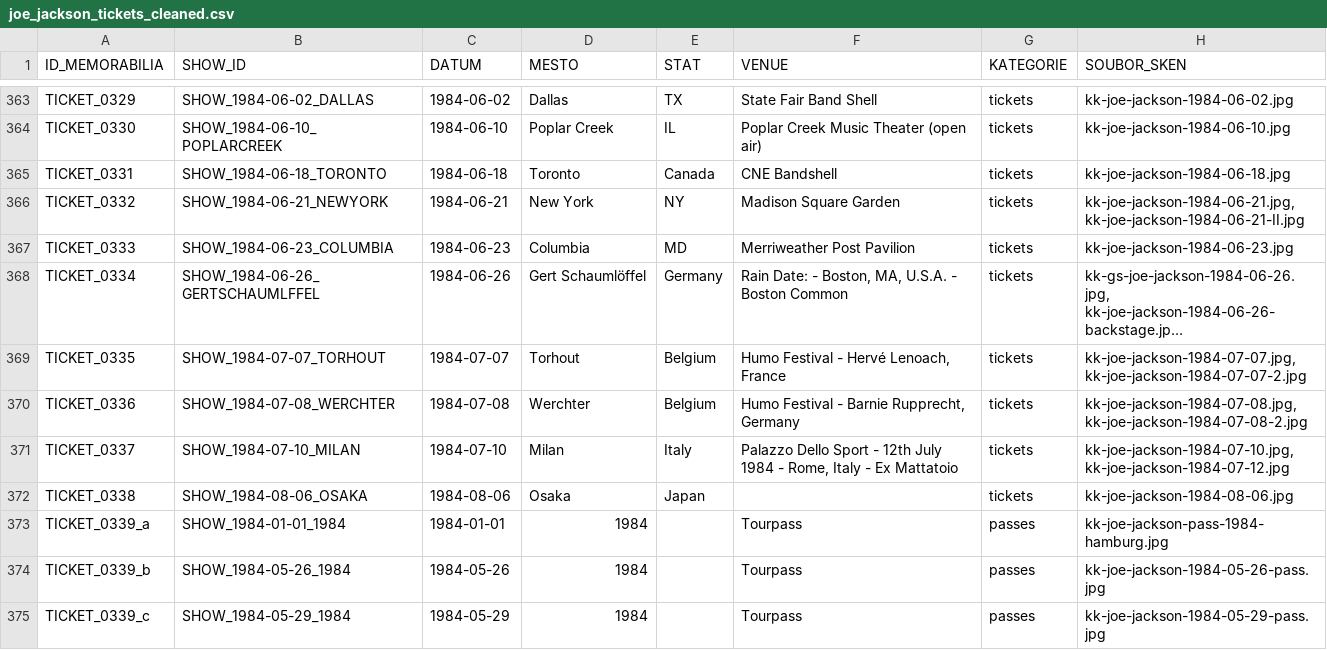
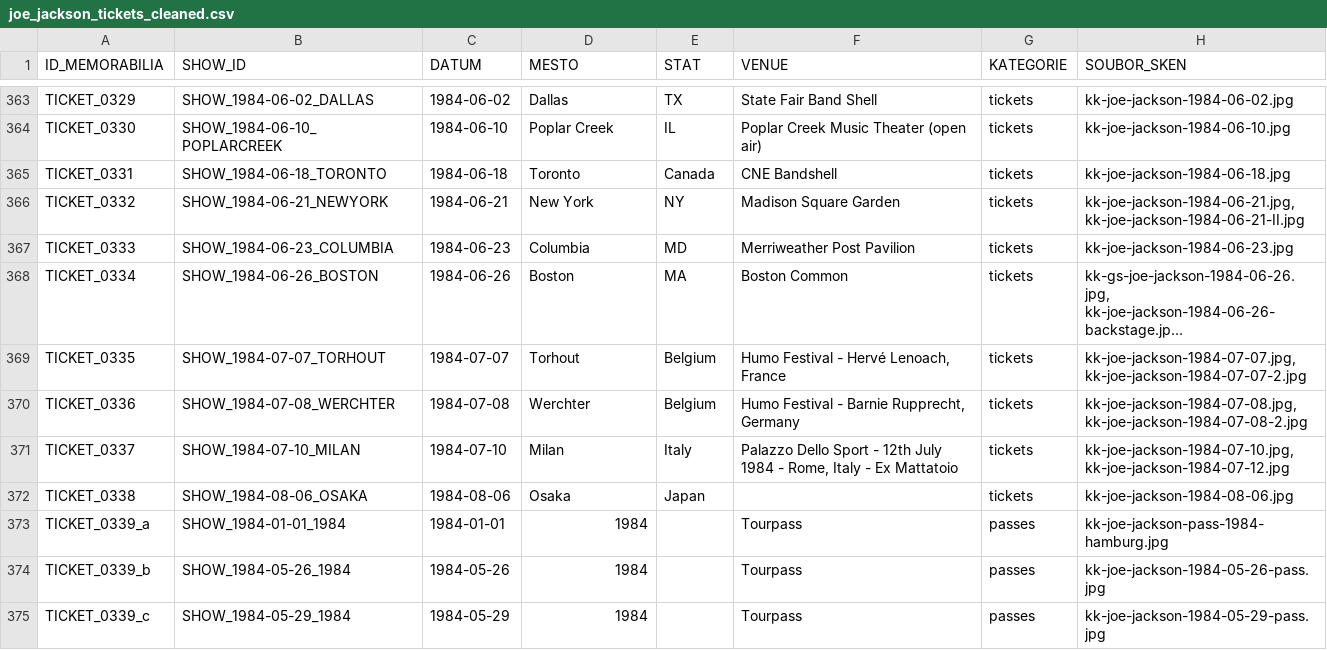
Before and after one commit to 19forever/joe-jackson-tickets, a CSV file: joe_jackson_tickets_cleaned.csv, drawn as a sheet; only a part is shown, gaps mark what is left out; long unchanged cells end in …; the diff names each change by its address in the sheet, - before the commit and + after, or states it on an @@ line.

Commit message:
Update record TICKET_0334 via Web Editor

```diff
--- a/joe_jackson_tickets_cleaned.csv
+++ b/joe_jackson_tickets_cleaned.csv
-B368 (SHOW_ID): SHOW_1984-06-26_GERTSCHAUMLFFEL
+B368 (SHOW_ID): SHOW_1984-06-26_BOSTON
-D368 (MESTO): Gert Schaumlöffel
+D368 (MESTO): Boston
-E368 (STAT): Germany
+E368 (STAT): MA
-F368 (VENUE): Rain Date: - Boston, MA, U.S.A. - Boston Common
+F368 (VENUE): Boston Common
```
